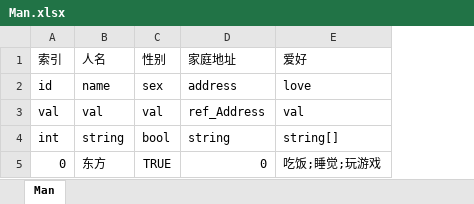
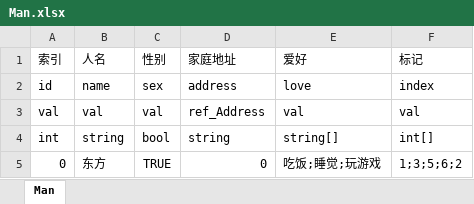
Before and after one commit to hyg821/HFFramework, an Excel workbook: HFFramework/Assets/GameResources/Game/Config/Excel/Man.xlsx, sheet Man, drawn as a sheet; values as stored, in another font and other column widths than the file's, no borders; the diff names each change by its address in the sheet, - before the commit and + after, or states it on an @@ line.

```diff
--- a/HFFramework/Assets/GameResources/Game/Config/Excel/Man.xlsx (sheet Man)
+++ b/HFFramework/Assets/GameResources/Game/Config/Excel/Man.xlsx (sheet Man)
+column F (标记), rows 2-5: index | val | int[] | 1;3;5;6;2
```
Also changed, not shown: HFFramework/Assets/GameResources/Game/Config/Excel/Address.xlsx, 6 other files.
